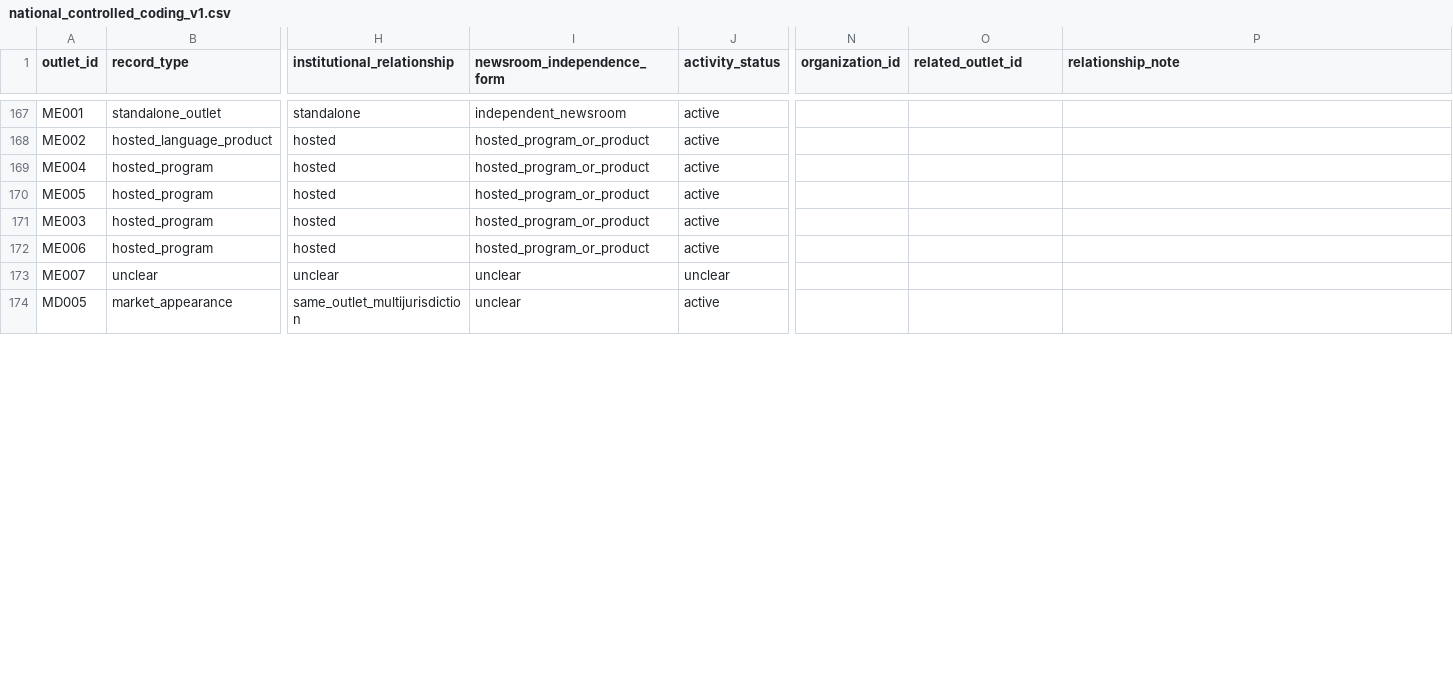
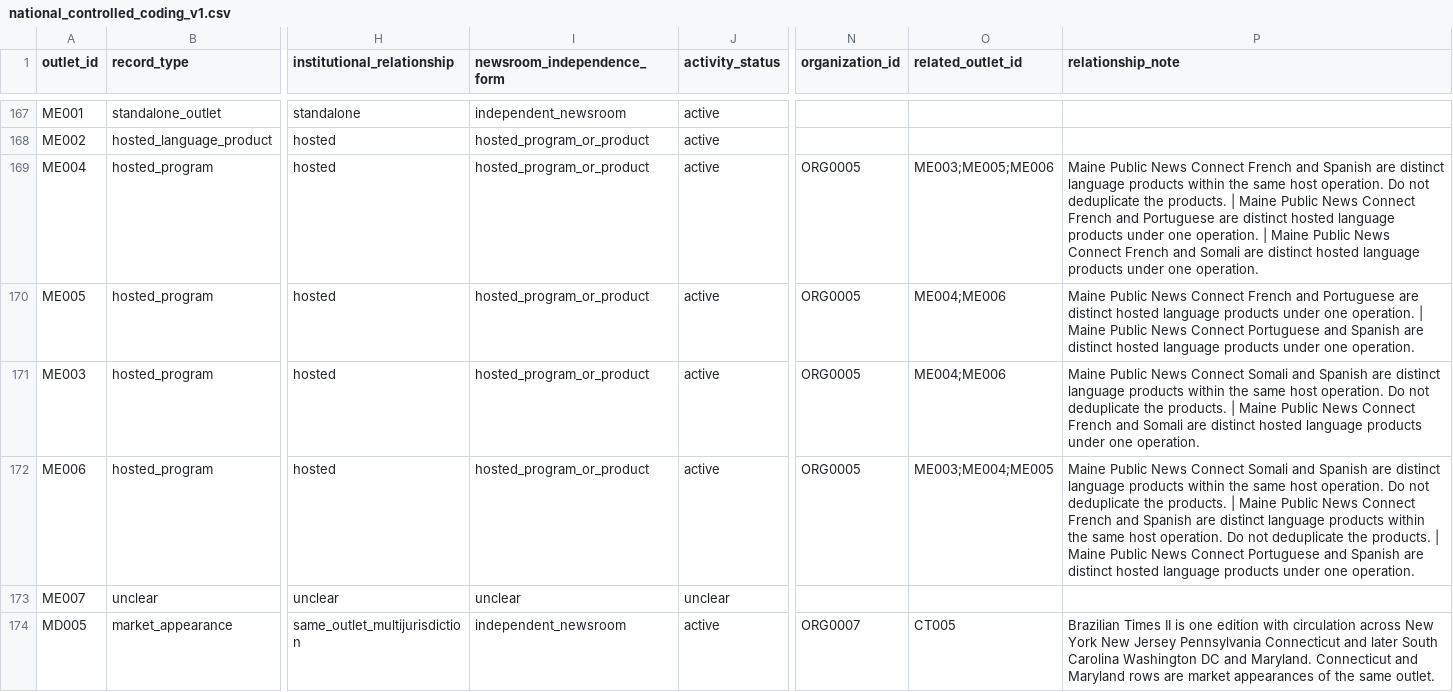
Before and after one commit to Endalk-Chala/Immigrant-Journalism-National-Map, a CSV file: data/analysis/national_controlled_coding_v1.csv, drawn as a sheet; only a part is shown, gaps mark what is left out; the diff covers the shown part only; the diff names each change by its address in the sheet, - before the commit and + after, or states it on an @@ line.

```diff
--- a/data/analysis/national_controlled_coding_v1.csv
+++ b/data/analysis/national_controlled_coding_v1.csv
-N169:N172 (organization_id): (empty)
+N169:N172 (organization_id): ORG0005
-O169 (related_outlet_id): (empty)
+O169 (related_outlet_id): ME003;ME005;ME006
-P169 (relationship_note): (empty)
+P169 (relationship_note): Maine Public News Connect French and Spanish are distinct language products within the same host operation. Do not deduplicate the products. | Maine Public News Connect French and Portuguese are distinct hosted language products under one operation. | Maine Public News Connect French and Somali are distinct hosted language products under one operation.
-O170:O171 (related_outlet_id): (empty)
+O170:O171 (related_outlet_id): ME004;ME006
-P170 (relationship_note): (empty)
+P170 (relationship_note): Maine Public News Connect French and Portuguese are distinct hosted language products under one operation. | Maine Public News Connect Portuguese and Spanish are distinct hosted language products under one operation.
-P171 (relationship_note): (empty)
+P171 (relationship_note): Maine Public News Connect Somali and Spanish are distinct language products within the same host operation. Do not deduplicate the products. | Maine Public News Connect French and Somali are distinct hosted language products under one operation.
-O172 (related_outlet_id): (empty)
+O172 (related_outlet_id): ME003;ME004;ME005
-P172 (relationship_note): (empty)
+P172 (relationship_note): Maine Public News Connect Somali and Spanish are distinct language products within the same host operation. Do not deduplicate the products. | Maine Public News Connect French and Spanish are distinct language products within the same host operation. Do not deduplicate the products. | Maine Public News Connect Portuguese and Spanish are distinct hosted language products under one operation.
-I174 (newsroom_independence_form): unclear
+I174 (newsroom_independence_form): independent_newsroom
-N174 (organization_id): (empty)
+N174 (organization_id): ORG0007
-O174 (related_outlet_id): (empty)
+O174 (related_outlet_id): CT005
-P174 (relationship_note): (empty)
+P174 (relationship_note): Brazilian Times II is one edition with circulation across New York New Jersey Pennsylvania Connecticut and later South Carolina Washington DC and Maryland. Connecticut and Maryland rows are market appearances of the same outlet.
```
Also changed, not shown: 56 edited cells elsewhere in this file.
